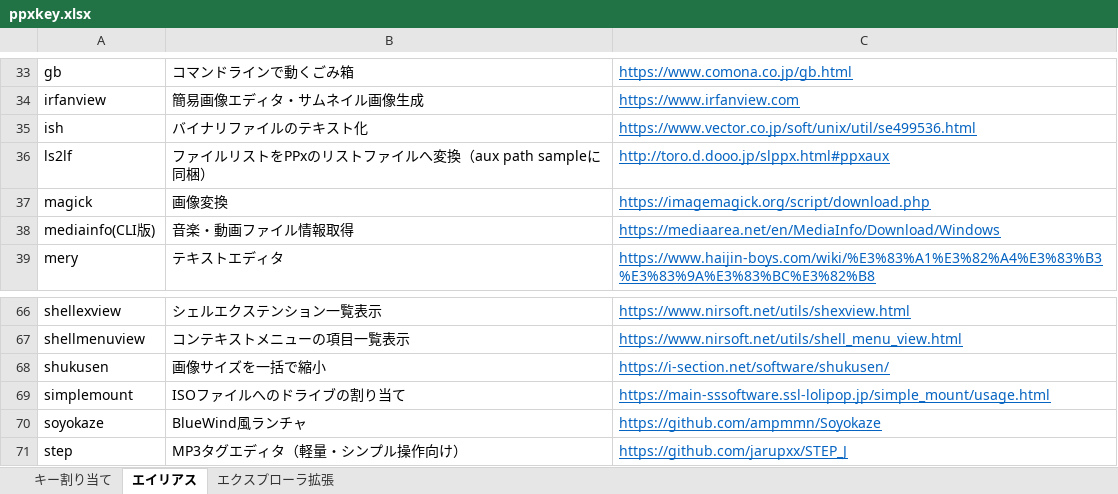
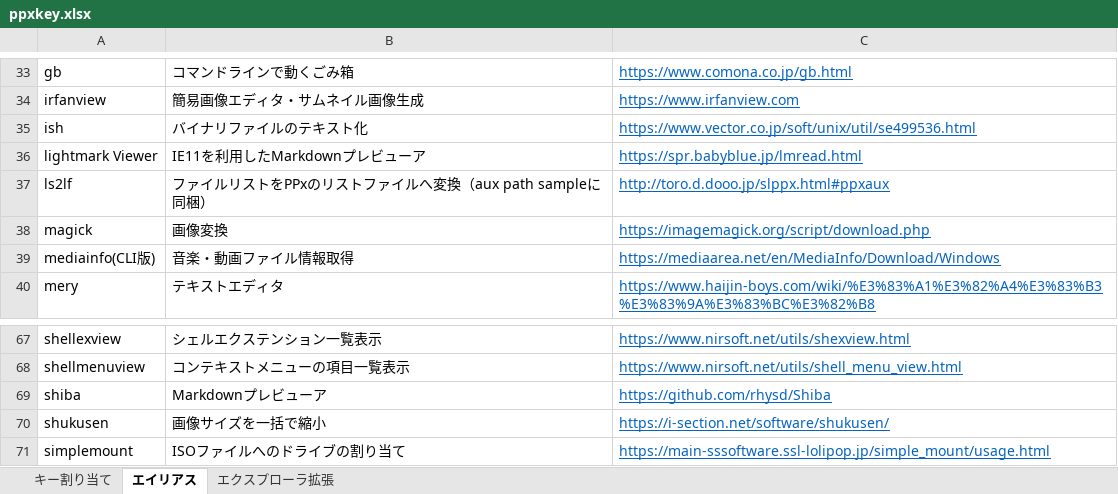
Before and after one commit to ppxbpfiles/Paper-Plane-xUI-customize-example, an Excel workbook: key検討用/ppxkey.xlsx, sheet エイリアス, drawn as a sheet; only a part is shown, gaps mark what is left out; the shorter side is filled out with more unchanged rows; values as stored, in another font and other column widths than the file's, no borders; the diff names each change by its address in the sheet, - before the commit and + after, or states it on an @@ line.

```diff
--- a/key検討用/ppxkey.xlsx (sheet エイリアス)
+++ b/key検討用/ppxkey.xlsx (sheet エイリアス)
+row 36: lightmark Viewer | IE11を利用したMarkdownプレビューア | https://spr.babyblue.jp/lmread.html
+row 69: shiba | Markdownプレビューア | https://github.com/rhysd/Shiba
```
Also changed, not shown: 3 other files.
